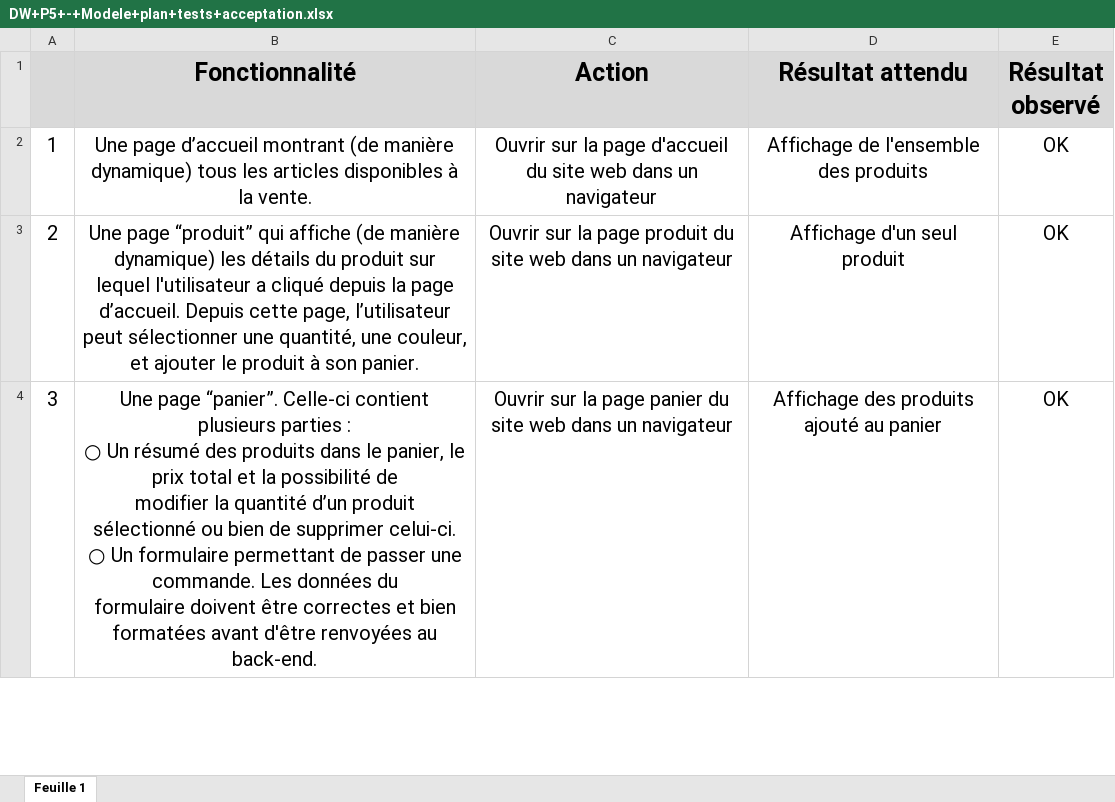
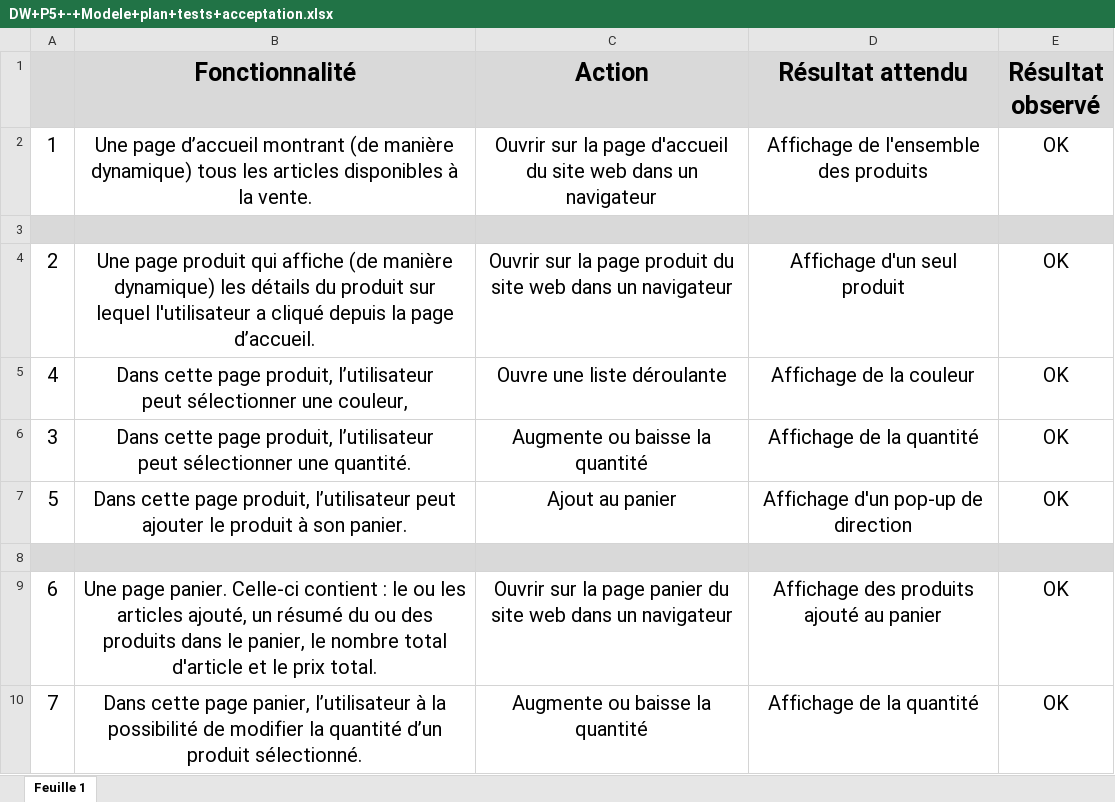
Before and after one commit to pltct/-OpenclassroomsProjet05_Kanap, an Excel workbook: DW+P5+-+Modele+plan+tests+acceptation.xlsx, sheet Feuille 1, drawn as a sheet; only a part is shown; values as stored, in another font and other column widths than the file's, no borders; addresses are those after the commit; ↵ is a line break in a cell; the diff covers the shown part only; the diff names each change by its address in the sheet, - before the commit and + after, or states it on an @@ line.

```diff
--- a/DW+P5+-+Modele+plan+tests+acceptation.xlsx (sheet Feuille 1)
+++ b/DW+P5+-+Modele+plan+tests+acceptation.xlsx (sheet Feuille 1)
+row 3: (empty)
-B4 (Fonctionnalité): Une page “produit” qui affiche (de manière dynamique) les détails du produit sur ↵ lequel l'utilisateur a cliqué depuis la page d’accueil. Depuis cette page, l’utilisateur ↵ peut sélectionner une quantité, une couleur, et ajouter le produit à son panier.
+B4 (Fonctionnalité): Une page produit qui affiche (de manière dynamique) les détails du produit sur ↵ lequel l'utilisateur a cliqué depuis la page d’accueil.
+row 5: 4 | Dans cette page produit, l’utilisateur ↵ peut sélectionner une couleur, | Ouvre une liste déroulante | Affichage de la couleur | OK
-B6 (Fonctionnalité): Une page “panier”. Celle-ci contient plusieurs parties : ↵ ○ Un résumé des produits dans le panier, le prix total et la possibilité de ↵ modifier la quantité d’un produit sélectionné ou bien de supprimer celui-ci. ↵ ○ Un formulaire permettant de passer une commande. Les données du ↵ formulaire doivent être correctes et bien formatées avant d'être renvoyées au ↵ back-end.
+B6 (Fonctionnalité): Dans cette page produit, l’utilisateur ↵ peut sélectionner une quantité.
-C6 (Action): Ouvrir sur la page panier du site web dans un navigateur
+C6 (Action): Augmente ou baisse la quantité
-D6 (Résultat attendu): Affichage des produits ajouté au panier
+D6 (Résultat attendu): Affichage de la quantité
+row 7: 5 | Dans cette page produit, l’utilisateur peut ajouter le produit à son panier. | Ajout au panier | Affichage d'un pop-up de direction | OK
+row 8: (empty)
+row 9: 6 | Une page panier. Celle-ci contient : le ou les articles ajouté, un résumé du ou des produits dans le panier, le nombre total d'article et le prix total. | Ouvrir sur la page panier du site web dans un navigateur | Affichage des produits ajouté au panier | OK
+row 10: 7 | Dans cette page panier, l’utilisateur à la possibilité de modifier la quantité d’un produit sélectionné. | Augmente ou baisse la quantité | Affichage de la quantité | OK
```
Also changed, not shown: 6 added rows and 3 edited cells elsewhere in this sheet.
